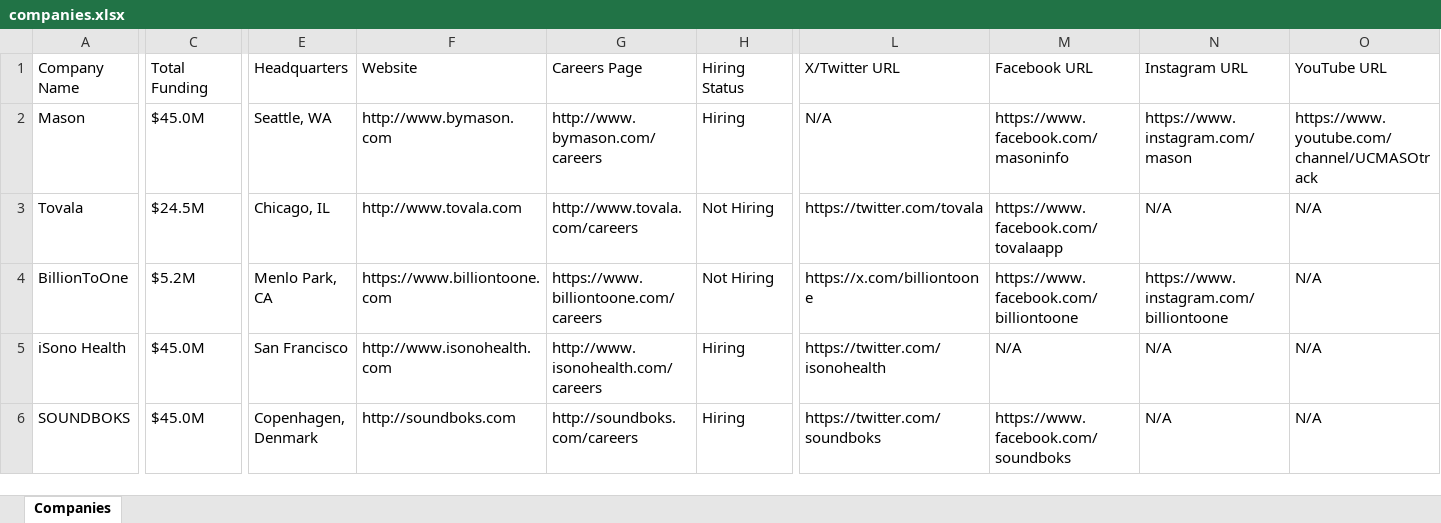
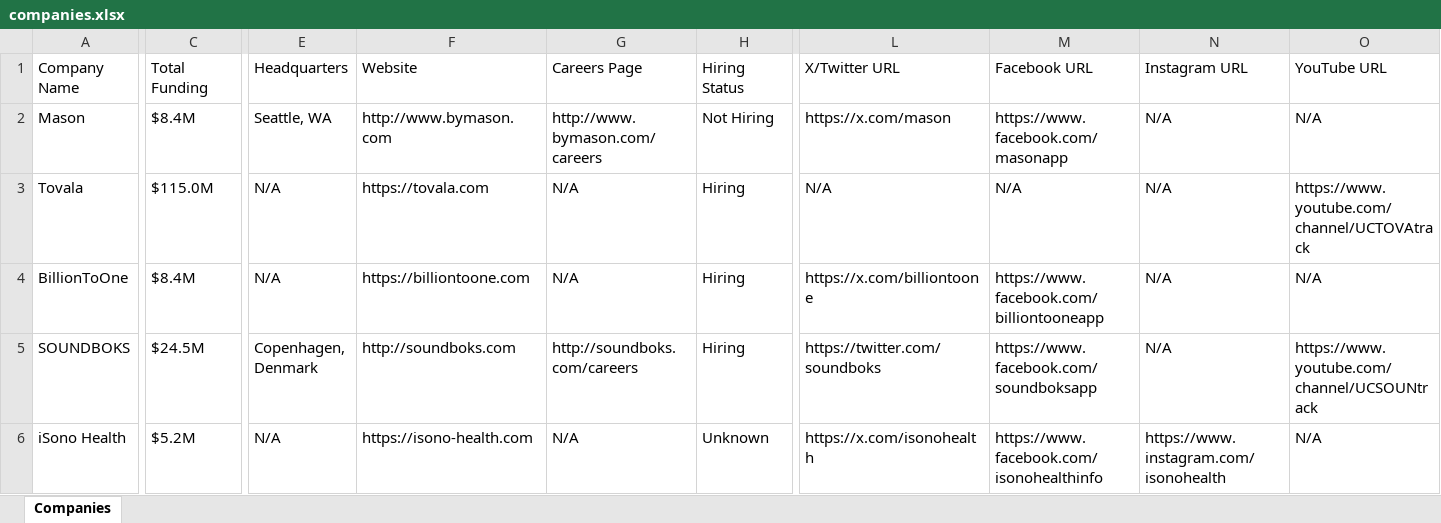
Before and after one commit to usergit535/talent_intelligence_project_2, an Excel workbook: output/companies.xlsx, sheet Companies, drawn as a sheet; only a part is shown, gaps mark what is left out; values as stored, in another font and other column widths than the file's, no cell formats; removed rows and columns are numbered as before the commit, all else as after; rows hold the shown columns only; the diff covers the shown part only; the diff names each change by its address in the sheet, - before the commit and + after, or states it on an @@ line.

```diff
--- a/output/companies.xlsx (sheet Companies)
+++ b/output/companies.xlsx (sheet Companies)
-C2 (Total Funding): $45.0M
+C2 (Total Funding): $8.4M
-H2 (Hiring Status): Hiring
+H2 (Hiring Status): Not Hiring
-L2 (X/Twitter URL): N/A
+L2 (X/Twitter URL): https://x.com/mason
-M2 (Facebook URL): https://www.facebook.com/masoninfo
+M2 (Facebook URL): https://www.facebook.com/masonapp
-N2 (Instagram URL): https://www.instagram.com/mason
+N2 (Instagram URL): N/A
-O2 (YouTube URL): https://www.youtube.com/channel/UCMASOtrack
+O2 (YouTube URL): N/A
-C3 (Total Funding): $24.5M
+C3 (Total Funding): $115.0M
-E3 (Headquarters): Chicago, IL
+E3 (Headquarters): N/A
-F3 (Website): http://www.tovala.com
+F3 (Website): https://tovala.com
-G3 (Careers Page): http://www.tovala.com/careers
+G3 (Careers Page): N/A
-H3:H4 (Hiring Status): Not Hiring
+H3:H4 (Hiring Status): Hiring
-L3 (X/Twitter URL): https://twitter.com/tovala
+L3 (X/Twitter URL): N/A
-M3 (Facebook URL): https://www.facebook.com/tovalaapp
+M3 (Facebook URL): N/A
-O3 (YouTube URL): N/A
+O3 (YouTube URL): https://www.youtube.com/channel/UCTOVAtrack
-C4 (Total Funding): $5.2M
+C4 (Total Funding): $8.4M
-E4 (Headquarters): Menlo Park, CA
+E4 (Headquarters): N/A
-F4 (Website): https://www.billiontoone.com
+F4 (Website): https://billiontoone.com
-G4 (Careers Page): https://www.billiontoone.com/careers
+G4 (Careers Page): N/A
-M4 (Facebook URL): https://www.facebook.com/billiontoone
+M4 (Facebook URL): https://www.facebook.com/billiontooneapp
-N4 (Instagram URL): https://www.instagram.com/billiontoone
+N4 (Instagram URL): N/A
-row 5: iSono Health | $45.0M | San Francisco | http://www.isonohealth.com | http://www.isonohealth.com/careers | Hiring | https://twitter.com/isonohealth | N/A | N/A | N/A
-C5 (Total Funding): $45.0M
+C5 (Total Funding): $24.5M
-M5 (Facebook URL): https://www.facebook.com/soundboks
+M5 (Facebook URL): https://www.facebook.com/soundboksapp
-O5 (YouTube URL): N/A
+O5 (YouTube URL): https://www.youtube.com/channel/UCSOUNtrack
+row 6: iSono Health | $5.2M | N/A | https://isono-health.com | N/A | Unknown | https://x.com/isonohealth | https://www.facebook.com/isonohealthinfo | https://www.instagram.com/isonohealth | N/A
```
Also changed, not shown: 21 added rows, 21 removed rows and 638 edited cells elsewhere in this sheet, cell formats, 1 other file.
